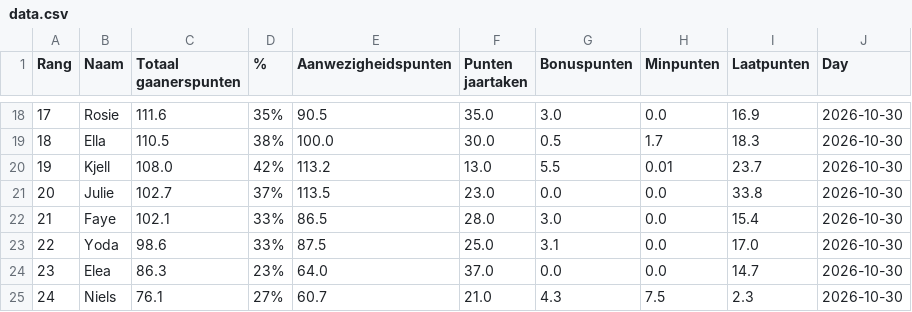
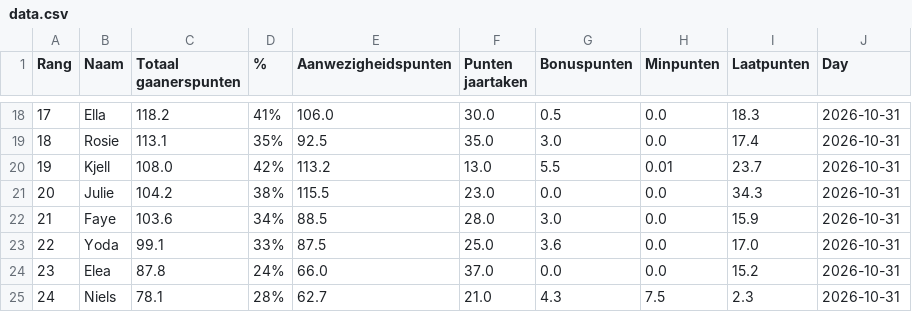
Before and after one commit to Buddidon/Gaanerslijst_tracker, a CSV file: data.csv, drawn as a sheet; only a part is shown, gaps mark what is left out; the diff covers the shown part only.

```diff
--- a/data.csv
+++ b/data.csv
@@ -18,8 +18,8 @@ Rang,Naam,Totaal gaanerspunten,% ,Aanwezigheidspunten,Punten jaartaken ,Bonuspun
-17,Rosie,111.6,35%,90.5,35.0,3.0,0.0,16.9,2026-10-30
-18,Ella,110.5,38%,100.0,30.0,0.5,1.7,18.3,2026-10-30
-19,Kjell,108.0,42%,113.2,13.0,5.5,0.01,23.7,2026-10-30
-20,Julie,102.7,37%,113.5,23.0,0.0,0.0,33.8,2026-10-30
-21,Faye,102.1,33%,86.5,28.0,3.0,0.0,15.4,2026-10-30
-22,Yoda,98.6,33%,87.5,25.0,3.1,0.0,17.0,2026-10-30
-23,Elea,86.3,23%,64.0,37.0,0.0,0.0,14.7,2026-10-30
-24,Niels,76.1,27%,60.7,21.0,4.3,7.5,2.3,2026-10-30
+17,Ella,118.2,41%,106.0,30.0,0.5,0.0,18.3,2026-10-31
+18,Rosie,113.1,35%,92.5,35.0,3.0,0.0,17.4,2026-10-31
+19,Kjell,108.0,42%,113.2,13.0,5.5,0.01,23.7,2026-10-31
+20,Julie,104.2,38%,115.5,23.0,0.0,0.0,34.3,2026-10-31
+21,Faye,103.6,34%,88.5,28.0,3.0,0.0,15.9,2026-10-31
+22,Yoda,99.1,33%,87.5,25.0,3.6,0.0,17.0,2026-10-31
+23,Elea,87.8,24%,66.0,37.0,0.0,0.0,15.2,2026-10-31
+24,Niels,78.1,28%,62.7,21.0,4.3,7.5,2.3,2026-10-31
```
Also changed, not shown: 100 edited cells elsewhere in this file, history_file.csv, 1 other file.
